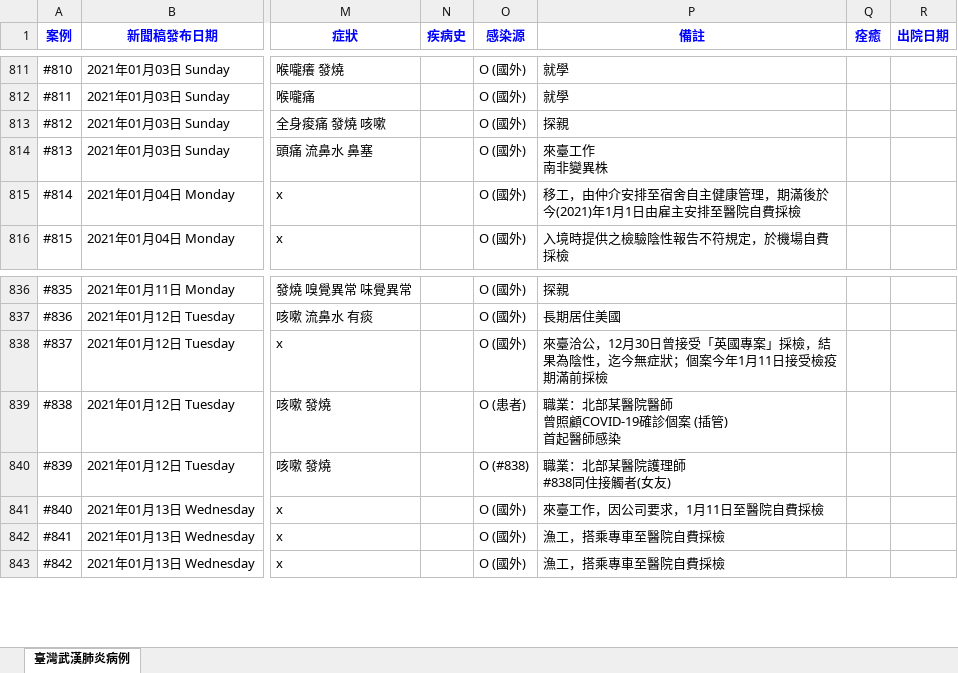
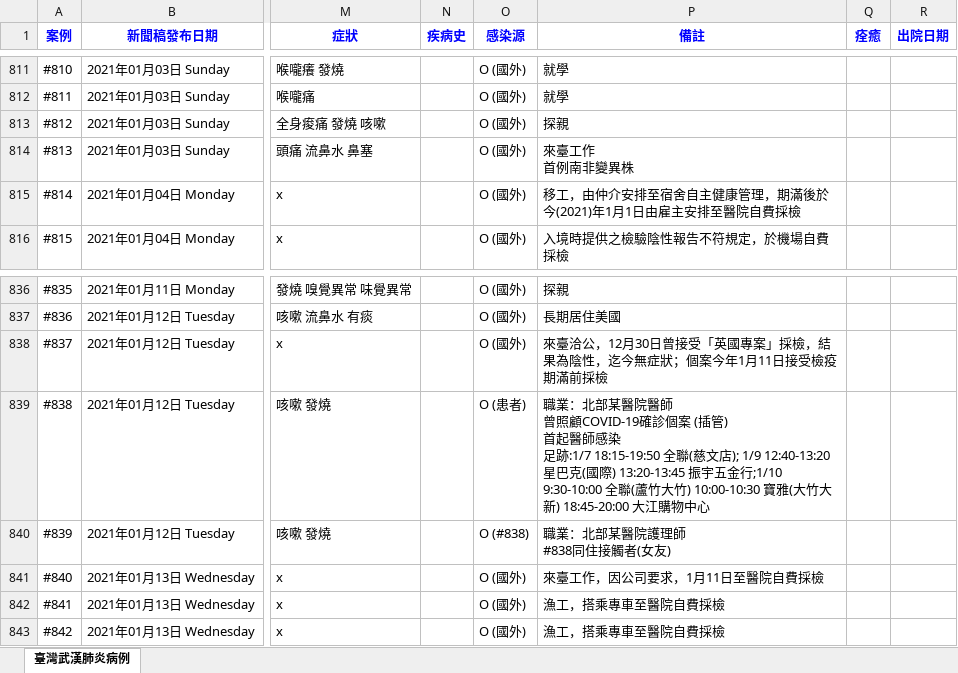
Before and after one commit to AlcHawk/dashcovid19, an Excel workbook: Data/COVID-19_TW.xlsx, sheet 臺灣武漢肺炎病例, drawn as a sheet; only a part is shown, gaps mark what is left out; values as stored, in another font and other column widths than the file's, no borders; charts and pictures and conditional formats and table styles not drawn; ↵ is a line break in a cell; the diff names each change by its address in the sheet, - before the commit and + after, or states it on an @@ line.

```diff
--- a/Data/COVID-19_TW.xlsx (sheet 臺灣武漢肺炎病例)
+++ b/Data/COVID-19_TW.xlsx (sheet 臺灣武漢肺炎病例)
-P814 (備註): 來臺工作 ↵ 南非變異株
+P814 (備註): 來臺工作 ↵ 首例南非變異株
-P839 (備註): …醫師感染
+P839 (備註): …醫師感染 ↵ 足跡:1/7 18:15-19:50 全聯(慈文店); 1/9 12:40-13:20 星巴克(國際) 13:20-13:45 振宇五金行;1/10 9:30-10:00 全聯(蘆竹大竹) 10:00-10:30 寶雅(大竹大新) 18:45-20:00 大江購物中心
```
Also changed, not shown: Data/CDC_Press List.xlsx.
